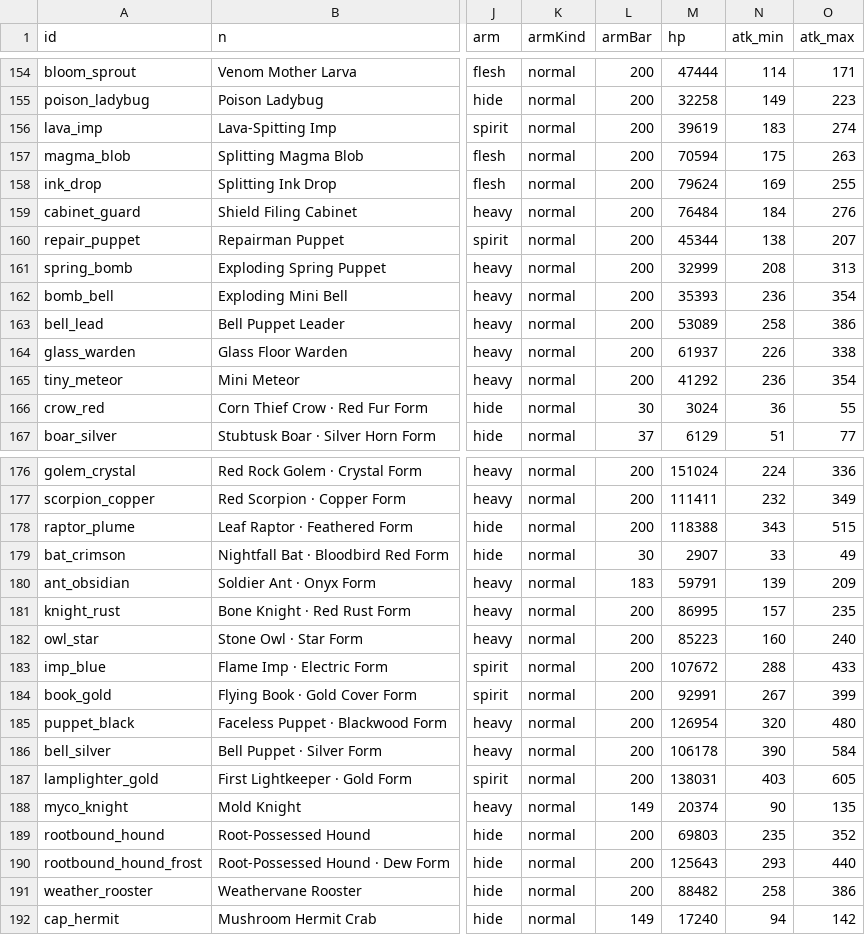
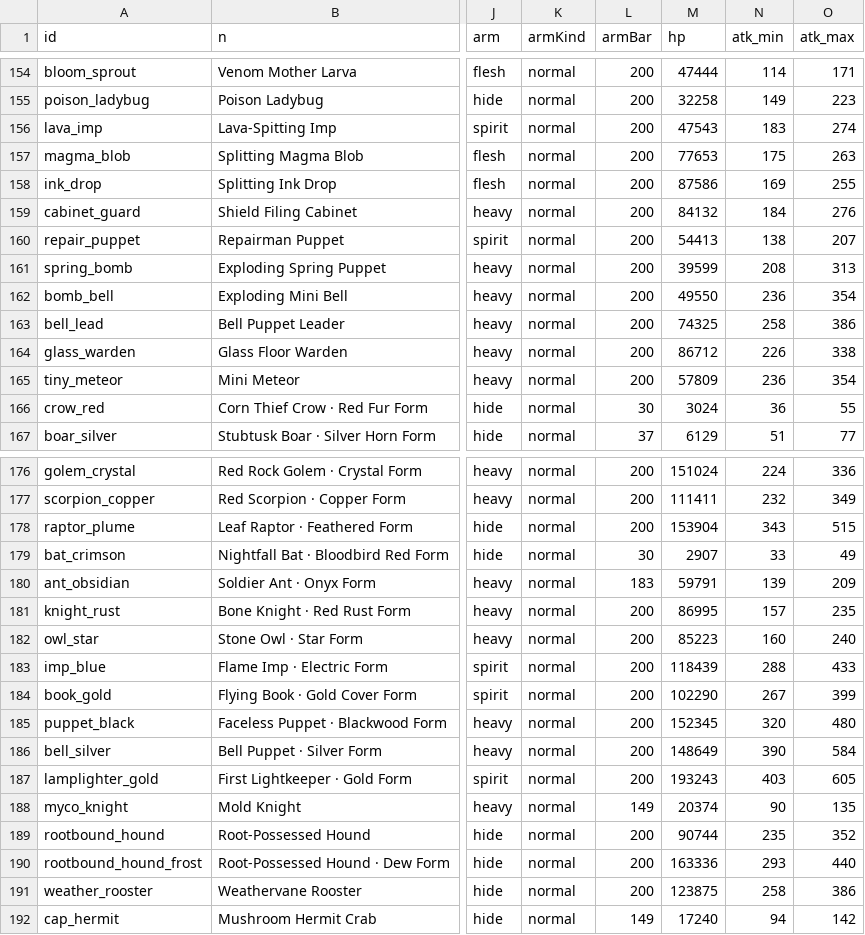
Before and after one commit to KanoonGammy/ggggggggggggggggggggggddddd, a CSV file: data/csv/monsters.csv, drawn as a sheet; only a part is shown, gaps mark what is left out; the diff covers the shown part only; the diff names each change by its address in the sheet, - before the commit and + after, or states it on an @@ line.

```diff
--- a/data/csv/monsters.csv
+++ b/data/csv/monsters.csv
-M156 (hp): 39619
+M156 (hp): 47543
-M157 (hp): 70594
+M157 (hp): 77653
-M158 (hp): 79624
+M158 (hp): 87586
-M159 (hp): 76484
+M159 (hp): 84132
-M160 (hp): 45344
+M160 (hp): 54413
-M161 (hp): 32999
+M161 (hp): 39599
-M162 (hp): 35393
+M162 (hp): 49550
-M163 (hp): 53089
+M163 (hp): 74325
-M164 (hp): 61937
+M164 (hp): 86712
-M165 (hp): 41292
+M165 (hp): 57809
-M178 (hp): 118388
+M178 (hp): 153904
-M183 (hp): 107672
+M183 (hp): 118439
-M184 (hp): 92991
+M184 (hp): 102290
-M185 (hp): 126954
+M185 (hp): 152345
-M186 (hp): 106178
+M186 (hp): 148649
-M187 (hp): 138031
+M187 (hp): 193243
-M189 (hp): 69803
+M189 (hp): 90744
-M190 (hp): 125643
+M190 (hp): 163336
-M191 (hp): 88482
+M191 (hp): 123875
```
Also changed, not shown: 94 edited cells elsewhere in this file, data/csv/drops.csv, data/csv/items.csv, 28 other files.
